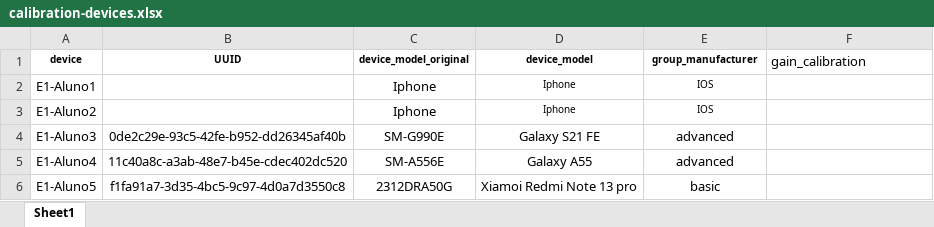
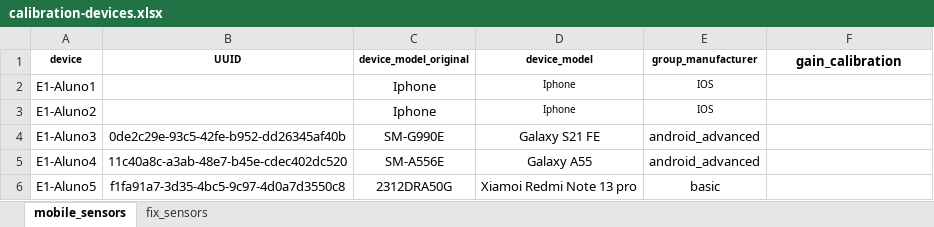
Before and after one commit to GabrielaNara/smartphone_sound_calibration, an Excel workbook: calibration-devices.xlsx, sheet mobile_sensors, drawn as a sheet; values as stored, in another font and other column widths than the file's, no borders; the diff names each change by its address in the sheet, - before the commit and + after, or states it on an @@ line.

```diff
--- a/calibration-devices.xlsx (sheet mobile_sensors)
+++ b/calibration-devices.xlsx (sheet mobile_sensors)
-sheet tab: Sheet1
+sheet tab: mobile_sensors
+sheet tab: fix_sensors
@@ F1 bold: off → on, alignment: left → center @@
-E4:E5 (group_manufacturer): advanced
+E4:E5 (group_manufacturer): android_advanced
```
Also changed, not shown: outputs/frequency_domain_by_sensor/frequency_fixsensor-m4_.xlsx, outputs/match_sensors_output.xlsx, 43 other files.
